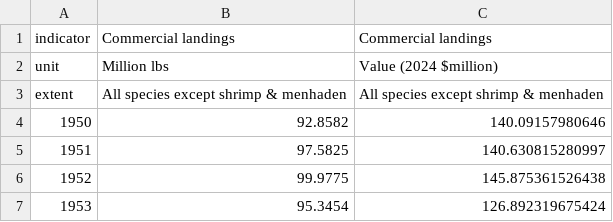
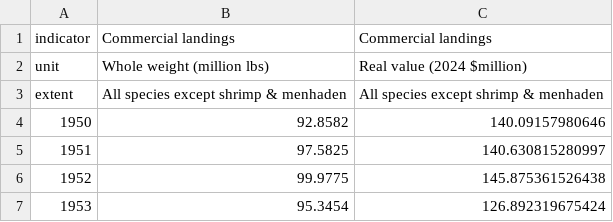
Before and after one commit to Gulf-IEA/Gulf-ESR, a CSV file: data/formatted/formatted_csvs/com_landingslong_series_formatted.csv, drawn as a sheet; only a part is shown.

```diff
--- a/data/formatted/formatted_csvs/com_landingslong_series_formatted.csv
+++ b/data/formatted/formatted_csvs/com_landingslong_series_formatted.csv
@@ -1,3 +1,3 @@
 "indicator","Commercial landings","Commercial landings"
-"unit","Million lbs","Value (2024 $million)"
+"unit","Whole weight (million lbs)","Real value (2024 $million)"
 "extent","All species except shrimp & menhaden","All species except shrimp & menhaden"
```
Also changed, not shown: data/formatted/formatted_csvs/com_landingslong_cat_formatted.csv, data/formatted/formatted_csvs/com_landingsunmanaged_formatted.csv, 13 other files.
